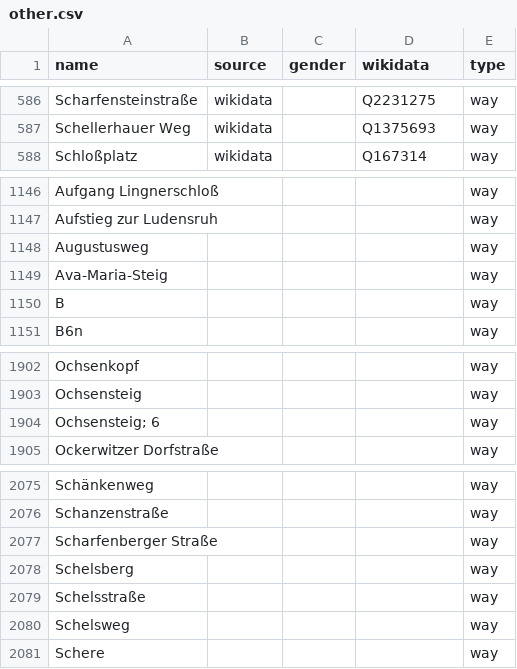
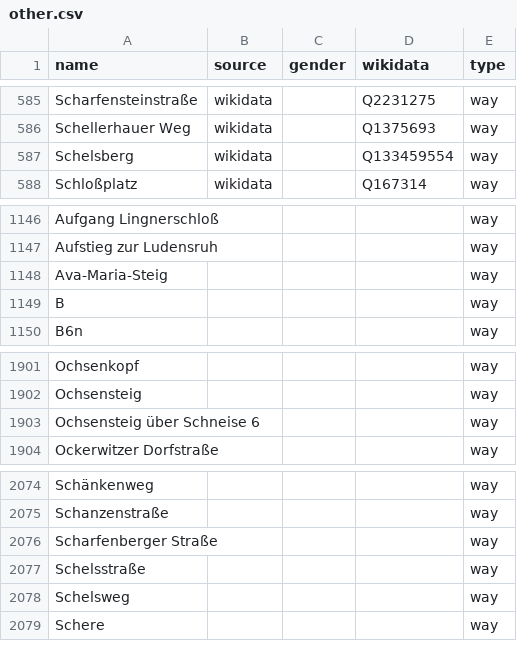
Before and after one commit to EqualStreetNames/equalstreetnames-dresden, a CSV file: data/other.csv, drawn as a sheet; only a part is shown, gaps mark what is left out; removed rows and columns are numbered as before the commit, all else as after; the diff covers the shown part only; the diff names each change by its address in the sheet, - before the commit and + after, or states it on an @@ line.

```diff
--- a/data/other.csv
+++ b/data/other.csv
+row 587: Schelsberg | wikidata |  | Q133459554 | way
-row 1148: Augustusweg |  |  |  | way
-A1903 (name): Ochsensteig; 6
+A1903 (name): Ochsensteig über Schneise 6
-row 2078: Schelsberg |  |  |  | way
```
Also changed, not shown: 1 removed row and 9 moved rows elsewhere in this file, data/gender.csv, 2 other files.
